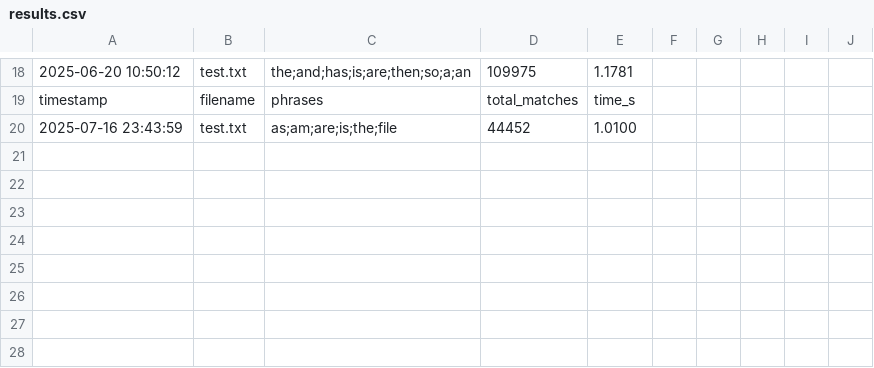
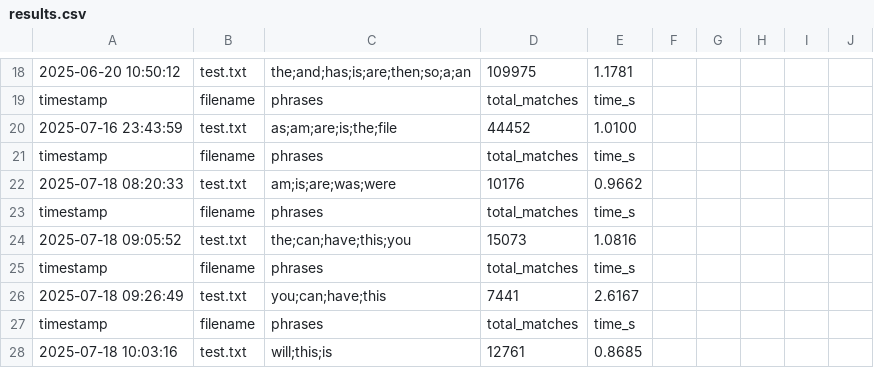
Before and after one commit to yasangi123/Word-Search-Parallelization, a CSV file: serial/results.csv, drawn as a sheet; only a part is shown, gaps mark what is left out.

```diff
--- a/serial/results.csv
+++ b/serial/results.csv
@@ -20 +20,9 @@ timestamp,filename,phrases,total_matches,time_s
 "2025-07-16 23:43:59","test.txt","as;am;are;is;the;file",44452,1.0100
+timestamp,filename,phrases,total_matches,time_s
+"2025-07-18 08:20:33","test.txt","am;is;are;was;were",10176,0.9662
+timestamp,filename,phrases,total_matches,time_s
+"2025-07-18 09:05:52","test.txt","the;can;have;this;you",15073,1.0816
+timestamp,filename,phrases,total_matches,time_s
+"2025-07-18 09:26:49","test.txt","you;can;have;this",7441,2.6167
+timestamp,filename,phrases,total_matches,time_s
+"2025-07-18 10:03:16","test.txt","will;this;is",12761,0.8685
```
Also changed, not shown: cuda/results.csv, 4 other files.
